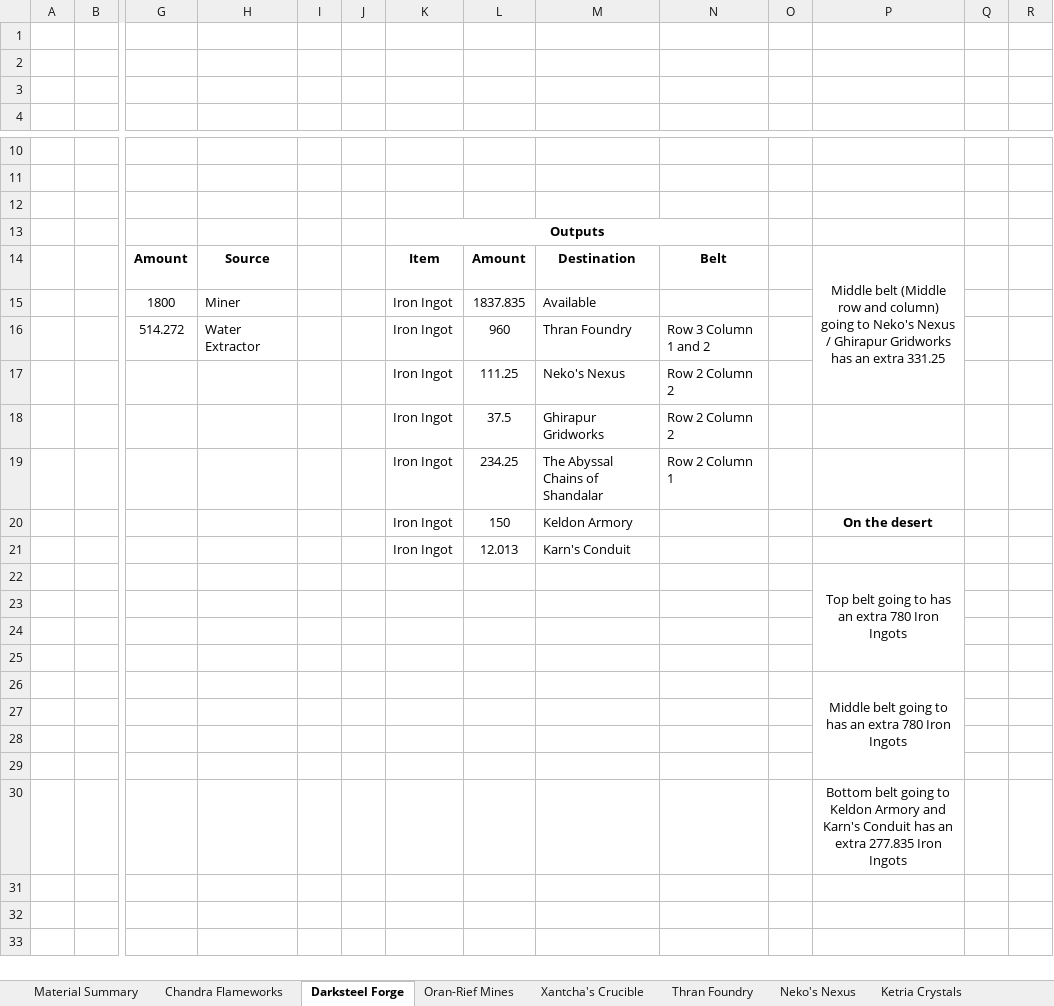
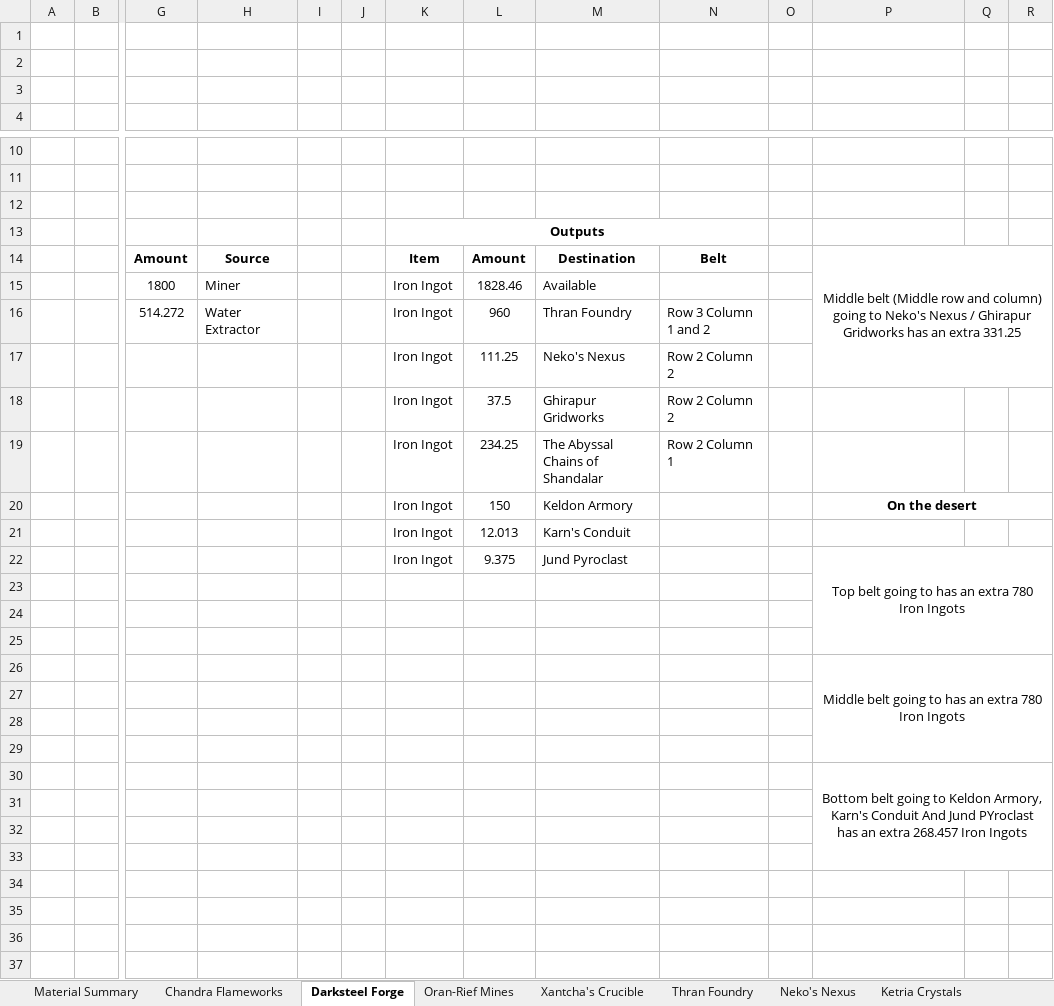
Before and after one commit to NicoBuilds/NicoBuilds-Blueprints, an Excel workbook: Game Stuff/Spreadsheet.xlsx, sheet Darksteel Forge, drawn as a sheet; only a part is shown, gaps mark what is left out; values as stored, in another font and other column widths than the file's, no borders; removed rows and columns are numbered as before the commit, all else as after; rows hold the shown columns only; the diff covers the shown part only; the diff names each change by its address in the sheet, - before the commit and + after, or states it on an @@ line.

```diff
--- a/Game Stuff/Spreadsheet.xlsx (sheet Darksteel Forge)
+++ b/Game Stuff/Spreadsheet.xlsx (sheet Darksteel Forge)
-P14:P17 merged
+P14:R17 merged
-L15: 1837.835
+L15: 1828.46
+P20:R20 merged
-row 22:  |  |  |  |  |  |  |  |  |  |  | Top belt going to has an extra 780 Iron Ingots
+row 22:  |  |  |  |  |  | Iron Ingot | 9.375 | Jund Pyroclast |  |  | Top belt going to has an extra 780 Iron Ingots
-P26:P29 merged
+P26:R29 merged
-P30: …to Keldon Armory and Karn's Conduit has an extra 277.835 Iron Ingots
+P30: …to Keldon Armory, Karn's Conduit And Jund PYroclast has an extra 268.457 Iron Ingots
+P30:R33 merged
+row 31: (empty)
+row 32: (empty)
+row 33: (empty)
+row 34: (empty)
+row 35: (empty)
+row 36: (empty)
+row 37: (empty)
```
Also changed, not shown: 6 added rows and 1 edited cell elsewhere in this sheet, sheet Jund Pyroclast, sheet Oran-Rief Mines, sheet Material Summary, sheet Riveteers District, 30 other files.
